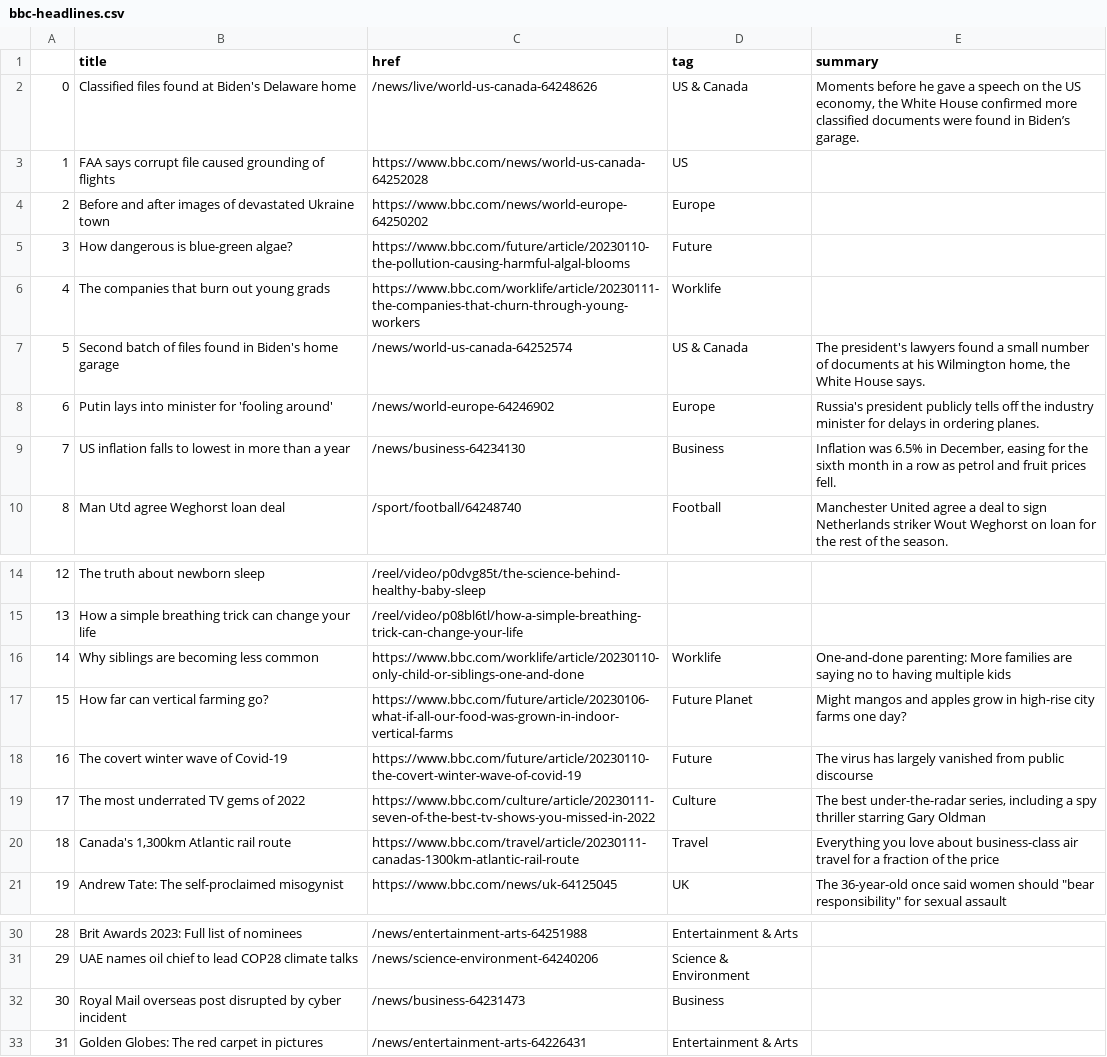
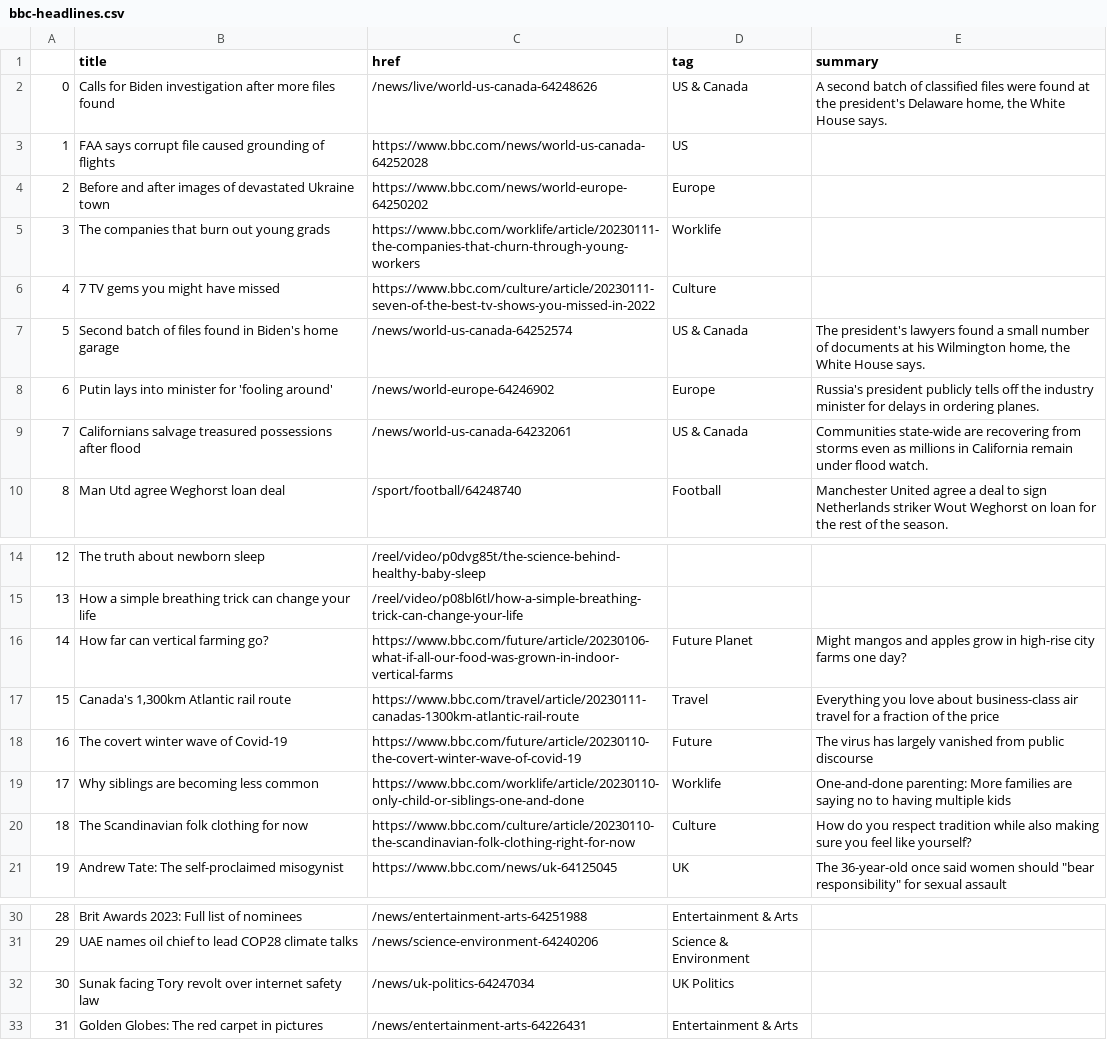
Before and after one commit to jjomalley/Auto-Scraper, a CSV file: bbc-headlines.csv, drawn as a sheet; only a part is shown, gaps mark what is left out.

```diff
--- a/bbc-headlines.csv
+++ b/bbc-headlines.csv
@@ -1,10 +1,10 @@
 ,title,href,tag,summary
-0,Classified files found at Biden's Delaware home,/news/live/world-us-canada-64248626,US & Canada,"Moments before he gave a speech on the US economy, the White House confirmed more classified documents were found in Biden’s garage."
+0,Calls for Biden investigation after more files found,/news/live/world-us-canada-64248626,US & Canada,"A second batch of classified files were found at the president's Delaware home, the White House says."
 1,FAA says corrupt file caused grounding of flights,https://www.bbc.com/news/world-us-canada-64252028,US,
 2,Before and after images of devastated Ukraine town,https://www.bbc.com/news/world-europe-64250202,Europe,
-3,How dangerous is blue-green algae?,https://www.bbc.com/future/article/20230110-the-pollution-causing-harmful-algal-blooms,Future,
-4,The companies that burn out young grads,https://www.bbc.com/worklife/article/20230111-the-companies-that-churn-through-young-workers,Worklife,
+3,The companies that burn out young grads,https://www.bbc.com/worklife/article/20230111-the-companies-that-churn-through-young-workers,Worklife,
+4,7 TV gems you might have missed,https://www.bbc.com/culture/article/20230111-seven-of-the-best-tv-shows-you-missed-in-2022,Culture,
 5,Second batch of files found in Biden's home garage,/news/world-us-canada-64252574,US & Canada,"The president's lawyers found a small number of documents at his Wilmington home, the White House says."
 6,Putin lays into minister for 'fooling around',/news/world-europe-64246902,Europe,Russia's president publicly tells off the industry minister for delays in ordering planes.
-7,US inflation falls to lowest in more than a year,/news/business-64234130,Business,"Inflation was 6.5% in December, easing for the sixth month in a row as petrol and fruit prices fell."
+7,Californians salvage treasured possessions after flood,/news/world-us-canada-64232061,US & Canada,Communities state-wide are recovering from storms even as millions in California remain under flood watch.
 8,Man Utd agree Weghorst loan deal,/sport/football/64248740,Football,Manchester United agree a deal to sign Netherlands striker Wout Weghorst on loan for the rest of the season.
@@ -15,7 +15,7 @@
 13,How a simple breathing trick can change your life,/reel/video/p08bl6tl/how-a-simple-breathing-trick-can-change-your-life,,
-14,Why siblings are becoming less common,https://www.bbc.com/worklife/article/20230110-only-child-or-siblings-one-and-done,Worklife,One-and-done parenting: More families are saying no to having multiple kids
-15,How far can vertical farming go?,https://www.bbc.com/future/article/20230106-what-if-all-our-food-was-grown-in-indoor-vertical-farms,Future Planet,Might mangos and apples grow in high-rise city farms one day?
+14,How far can vertical farming go?,https://www.bbc.com/future/article/20230106-what-if-all-our-food-was-grown-in-indoor-vertical-farms,Future Planet,Might mangos and apples grow in high-rise city farms one day?
+15,"Canada's 1,300km Atlantic rail route",https://www.bbc.com/travel/article/20230111-canadas-1300km-atlantic-rail-route,Travel,Everything you love about business-class air travel for a fraction of the price
 16,The covert winter wave of Covid-19,https://www.bbc.com/future/article/20230110-the-covert-winter-wave-of-covid-19,Future,The virus has largely vanished from public discourse
-17,The most underrated TV gems of 2022,https://www.bbc.com/culture/article/20230111-seven-of-the-best-tv-shows-you-missed-in-2022,Culture,"The best under-the-radar series, including a spy thriller starring Gary Oldman"
-18,"Canada's 1,300km Atlantic rail route",https://www.bbc.com/travel/article/20230111-canadas-1300km-atlantic-rail-route,Travel,Everything you love about business-class air travel for a fraction of the price
+17,Why siblings are becoming less common,https://www.bbc.com/worklife/article/20230110-only-child-or-siblings-one-and-done,Worklife,One-and-done parenting: More families are saying no to having multiple kids
+18,The Scandinavian folk clothing for now,https://www.bbc.com/culture/article/20230110-the-scandinavian-folk-clothing-right-for-now,Culture,How do you respect tradition while also making sure you feel like yourself?
 19,Andrew Tate: The self-proclaimed misogynist,https://www.bbc.com/news/uk-64125045,UK,"The 36-year-old once said women should ""bear responsibility"" for sexual assault"
@@ -31,3 +31,3 @@
 29,UAE names oil chief to lead COP28 climate talks,/news/science-environment-64240206,Science & Environment,
-30,Royal Mail overseas post disrupted by cyber incident,/news/business-64231473,Business,
+30,Sunak facing Tory revolt over internet safety law,/news/uk-politics-64247034,UK Politics,
 31,Golden Globes: The red carpet in pictures,/news/entertainment-arts-64226431,Entertainment & Arts,
```
